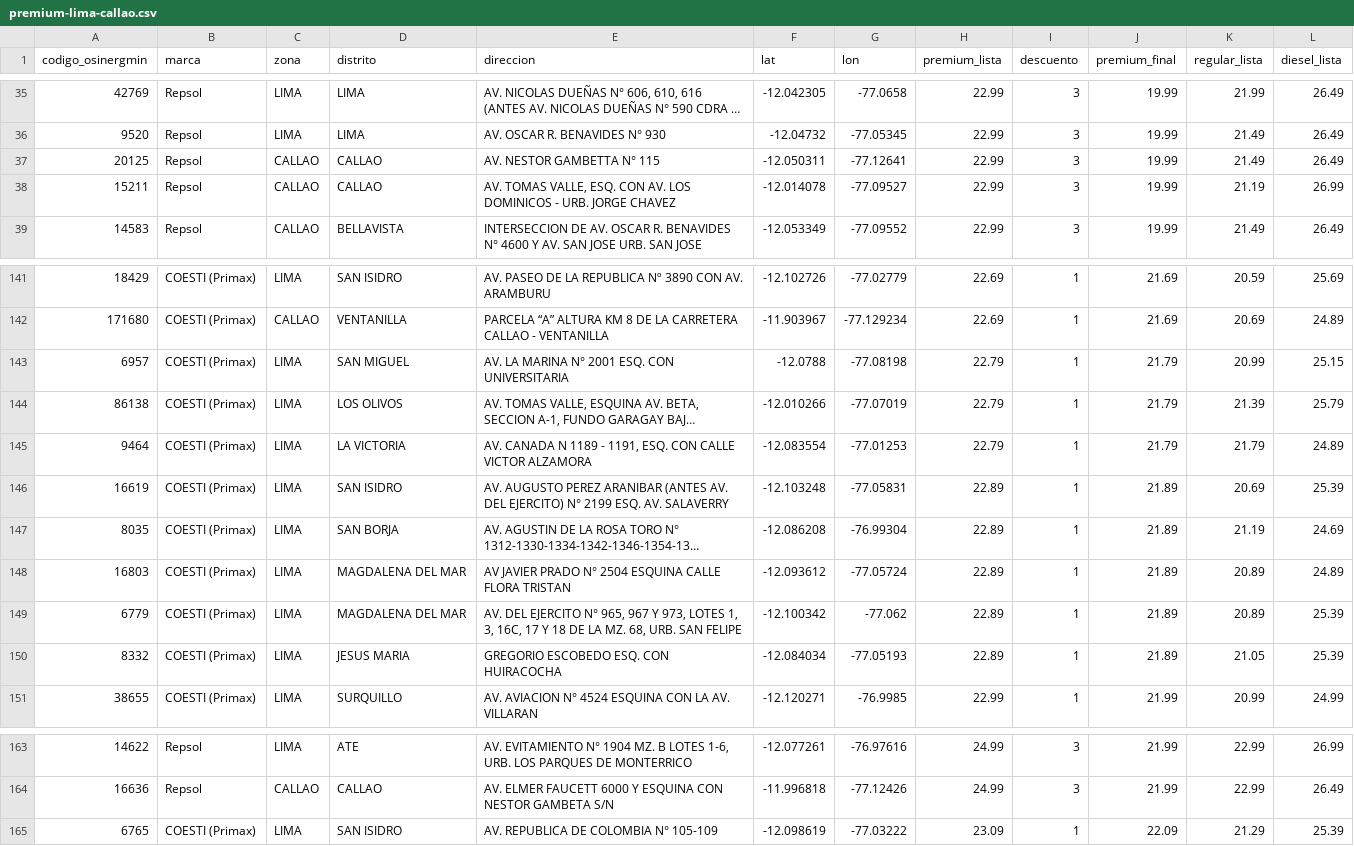
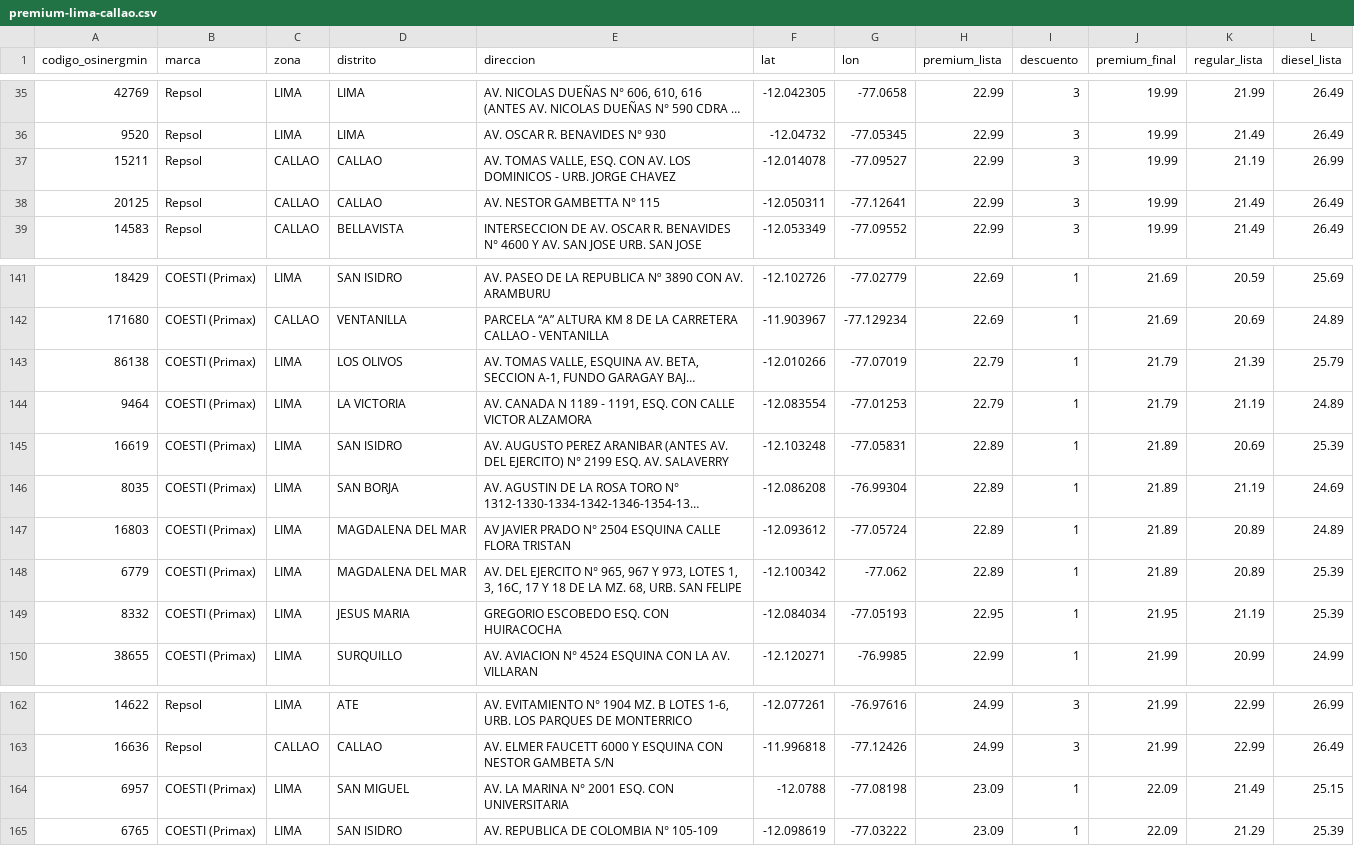
Before and after one commit to Yufagb/grifos-lima, a CSV file: data/premium-lima-callao.csv, drawn as a sheet; only a part is shown, gaps mark what is left out; long unchanged cells end in …; removed rows and columns are numbered as before the commit, all else as after; the diff names each change by its address in the sheet, - before the commit and + after, or states it on an @@ line.

```diff
--- a/data/premium-lima-callao.csv
+++ b/data/premium-lima-callao.csv
@@ row 38 moved to row 37: 15211 @@
-row 143: 6957 | COESTI (Primax) | LIMA | SAN MIGUEL | AV. LA MARINA N° 2001 ESQ. CON UNIVERSITARIA | -12.0788 | -77.08198 | 22.79 | 1 | 21.79 | 20.99 | 25.15
-K144 (regular_lista): 21.79
+K144 (regular_lista): 21.19
-H149 (premium_lista): 22.89
+H149 (premium_lista): 22.95
-J149 (premium_final): 21.89
+J149 (premium_final): 21.95
-K149 (regular_lista): 21.05
+K149 (regular_lista): 21.19
+row 164: 6957 | COESTI (Primax) | LIMA | SAN MIGUEL | AV. LA MARINA N° 2001 ESQ. CON UNIVERSITARIA | -12.0788 | -77.08198 | 23.09 | 1 | 22.09 | 21.49 | 25.15
```
Also changed, not shown: data/mymaps-lima-callao.csv, 1 other file.
